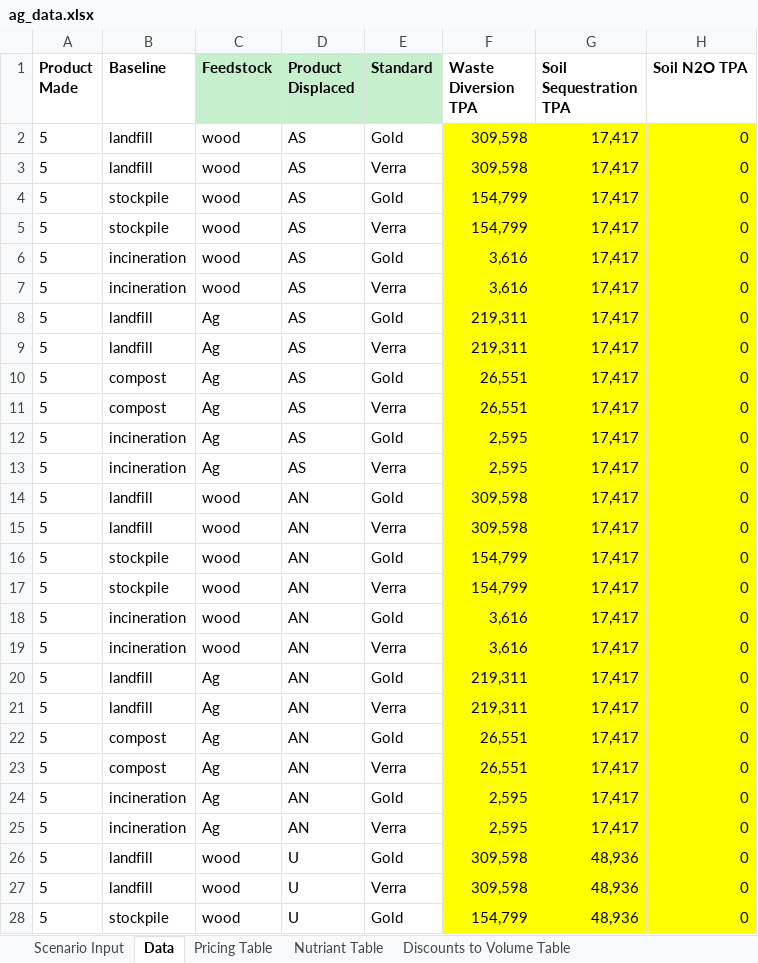
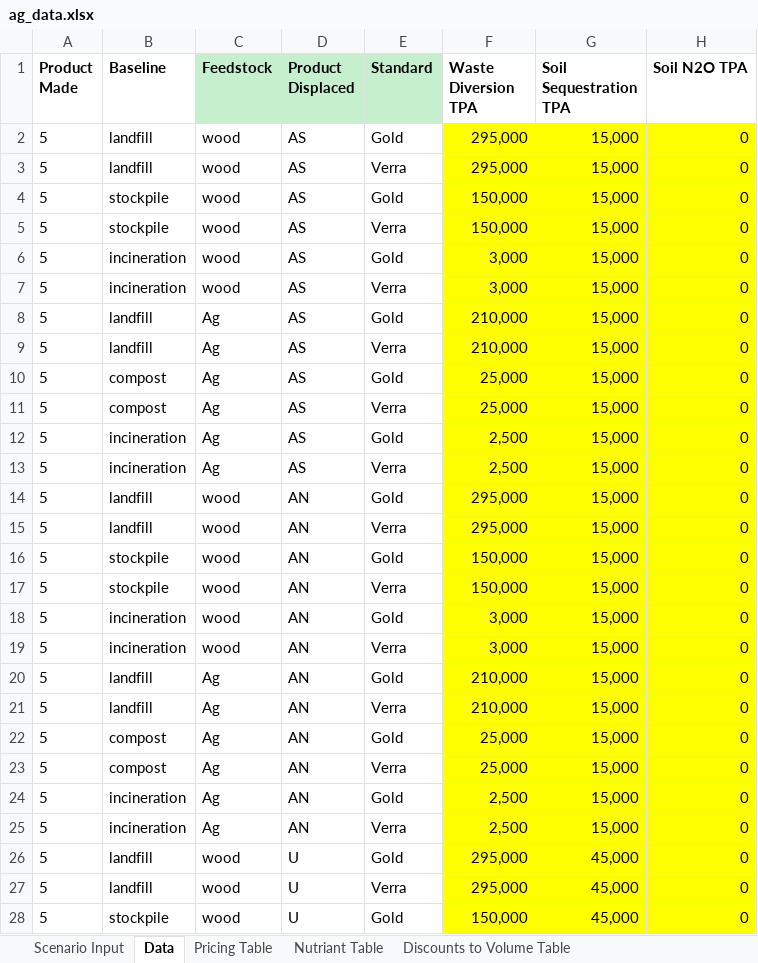
Before and after one commit to MistaVikz/Scenario_Agriculture, an Excel workbook: data/ag_data.xlsx, sheet Data, drawn as a sheet; only a part is shown; values as stored, in another font and other column widths than the file's, no borders; the diff covers the shown part only; the diff names each change by its address in the sheet, - before the commit and + after, or states it on an @@ line.

```diff
--- a/data/ag_data.xlsx (sheet Data)
+++ b/data/ag_data.xlsx (sheet Data)
-F2:F3 (Waste Diversion TPA): 309,598
+F2:F3 (Waste Diversion TPA): 295,000
-G2:G25 (Soil Sequestration TPA): 17,417
+G2:G25 (Soil Sequestration TPA): 15,000
-F4:F5 (Waste Diversion TPA): 154,799
+F4:F5 (Waste Diversion TPA): 150,000
-F6:F7 (Waste Diversion TPA): 3,616
+F6:F7 (Waste Diversion TPA): 3,000
-F8:F9 (Waste Diversion TPA): 219,311
+F8:F9 (Waste Diversion TPA): 210,000
-F10:F11 (Waste Diversion TPA): 26,551
+F10:F11 (Waste Diversion TPA): 25,000
-F12:F13 (Waste Diversion TPA): 2,595
+F12:F13 (Waste Diversion TPA): 2,500
-F14:F15 (Waste Diversion TPA): 309,598
+F14:F15 (Waste Diversion TPA): 295,000
-F16:F17 (Waste Diversion TPA): 154,799
+F16:F17 (Waste Diversion TPA): 150,000
-F18:F19 (Waste Diversion TPA): 3,616
+F18:F19 (Waste Diversion TPA): 3,000
-F20:F21 (Waste Diversion TPA): 219,311
+F20:F21 (Waste Diversion TPA): 210,000
-F22:F23 (Waste Diversion TPA): 26,551
+F22:F23 (Waste Diversion TPA): 25,000
-F24:F25 (Waste Diversion TPA): 2,595
+F24:F25 (Waste Diversion TPA): 2,500
-F26:F27 (Waste Diversion TPA): 309,598
+F26:F27 (Waste Diversion TPA): 295,000
-G26:G28 (Soil Sequestration TPA): 48,936
+G26:G28 (Soil Sequestration TPA): 45,000
-F28 (Waste Diversion TPA): 154,799
+F28 (Waste Diversion TPA): 150,000
```
Also changed, not shown: 330 edited cells elsewhere in this sheet, sheet Nutriant Table, sheet Pricing Table, sheet Discounts to Volume Table, 5 other files.
